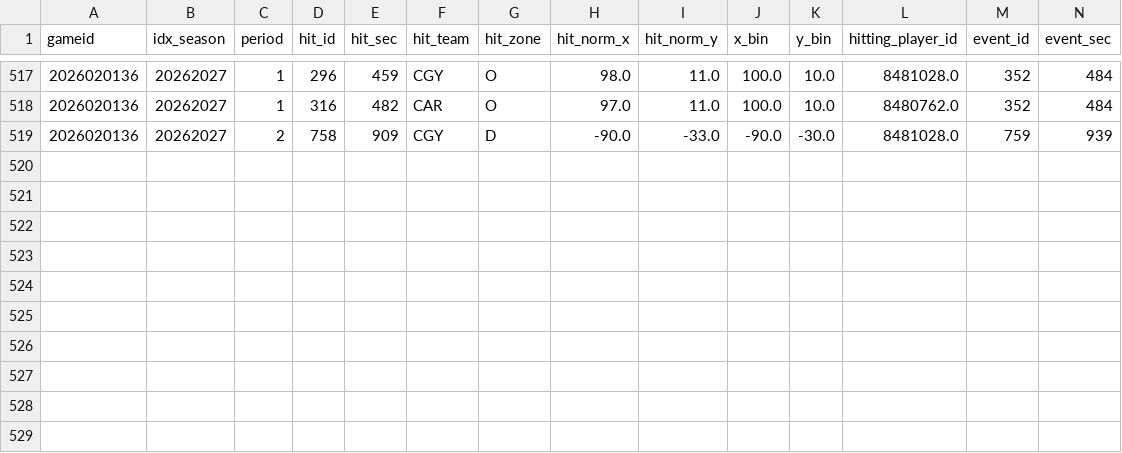
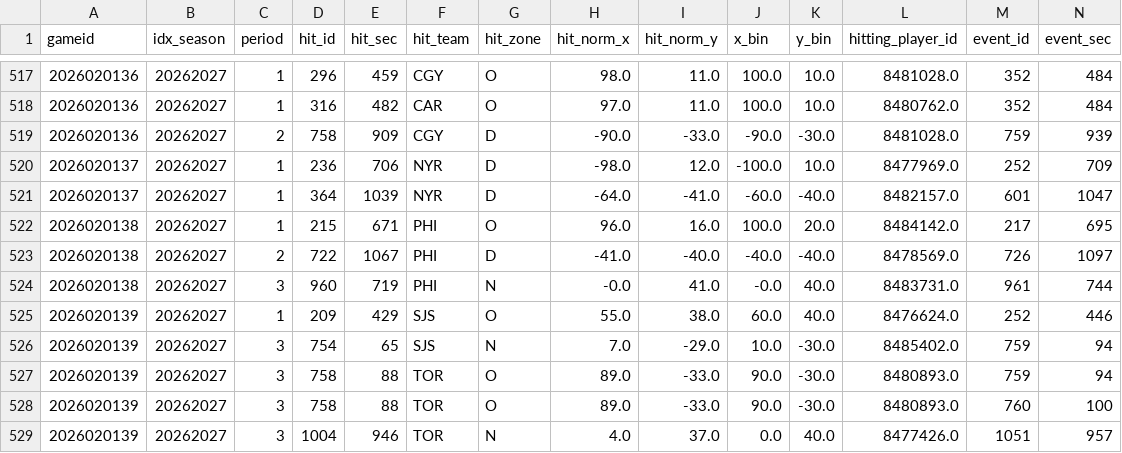
Before and after one commit to justinjjlee/NHL-Analytics, a CSV file: latest/action/hits/2026_hit_goal_window_30s.csv, drawn as a sheet; only a part is shown, gaps mark what is left out; rows hold the shown columns only; the diff names each change by its address in the sheet, - before the commit and + after, or states it on an @@ line.

```diff
--- a/latest/action/hits/2026_hit_goal_window_30s.csv
+++ b/latest/action/hits/2026_hit_goal_window_30s.csv
+row 520: 2026020137 | 20262027 | 1 | 236 | 706 | NYR | D | -98.0 | 12.0 | -100.0 | 10.0 | 8477969.0 | 252 | 709
+row 521: 2026020137 | 20262027 | 1 | 364 | 1039 | NYR | D | -64.0 | -41.0 | -60.0 | -40.0 | 8482157.0 | 601 | 1047
+row 522: 2026020138 | 20262027 | 1 | 215 | 671 | PHI | O | 96.0 | 16.0 | 100.0 | 20.0 | 8484142.0 | 217 | 695
+row 523: 2026020138 | 20262027 | 2 | 722 | 1067 | PHI | D | -41.0 | -40.0 | -40.0 | -40.0 | 8478569.0 | 726 | 1097
+row 524: 2026020138 | 20262027 | 3 | 960 | 719 | PHI | N | -0.0 | 41.0 | -0.0 | 40.0 | 8483731.0 | 961 | 744
+row 525: 2026020139 | 20262027 | 1 | 209 | 429 | SJS | O | 55.0 | 38.0 | 60.0 | 40.0 | 8476624.0 | 252 | 446
+row 526: 2026020139 | 20262027 | 3 | 754 | 65 | SJS | N | 7.0 | -29.0 | 10.0 | -30.0 | 8485402.0 | 759 | 94
+row 527: 2026020139 | 20262027 | 3 | 758 | 88 | TOR | O | 89.0 | -33.0 | 90.0 | -30.0 | 8480893.0 | 759 | 94
+row 528: 2026020139 | 20262027 | 3 | 758 | 88 | TOR | O | 89.0 | -33.0 | 90.0 | -30.0 | 8480893.0 | 760 | 100
+row 529: 2026020139 | 20262027 | 3 | 1004 | 946 | TOR | N | 4.0 | 37.0 | 0.0 | 40.0 | 8477426.0 | 1051 | 957
```
Also changed, not shown: app/data/hit_eda/tabulated_hit_sequences.csv, latest/action/hits/2026_team_season_spatial_hits.csv, 50 other files.
